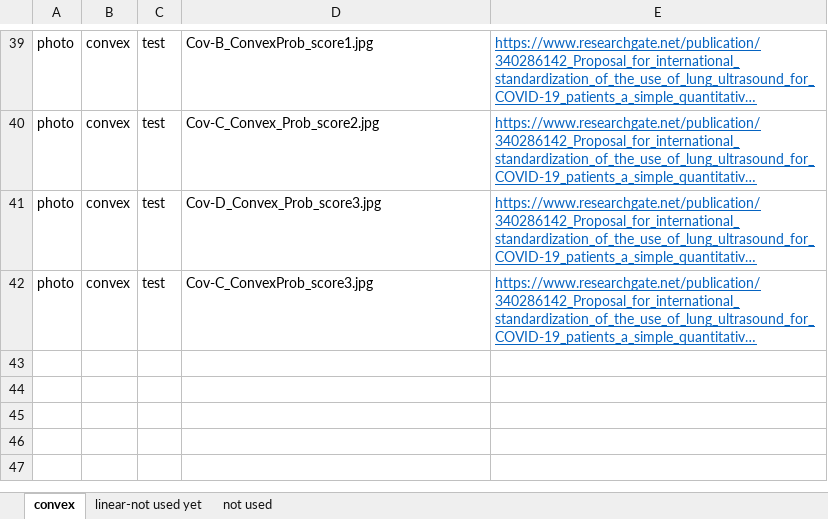
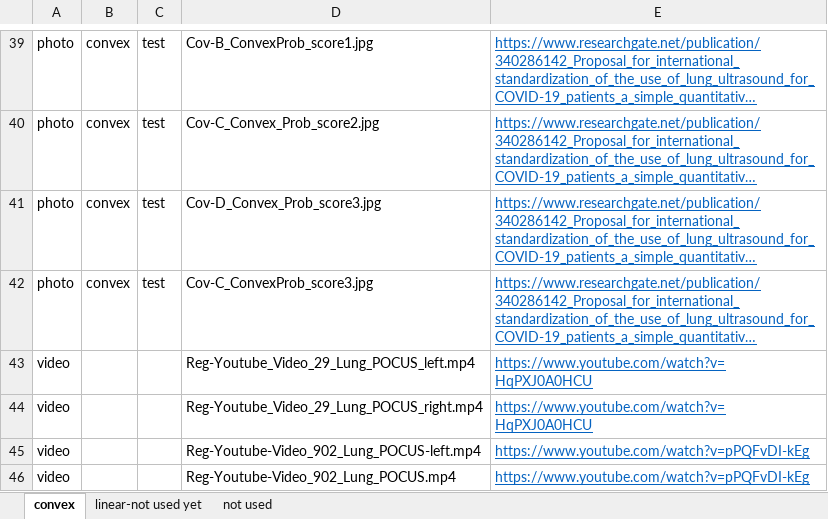
Before and after one commit to jannisborn/covid19_ultrasound, an Excel workbook: data_pocus/pocus-sources_name.xlsx, sheet convex, drawn as a sheet; only a part is shown, gaps mark what is left out; long unchanged cells end in …; values as stored, in another font and other column widths than the file's, no borders; the diff names each change by its address in the sheet, - before the commit and + after, or states it on an @@ line.

Commit message:
doc: updated reference for new added data

```diff
--- a/data_pocus/pocus-sources_name.xlsx (sheet convex)
+++ b/data_pocus/pocus-sources_name.xlsx (sheet convex)
+row 43: video |  |  | Reg-Youtube_Video_29_Lung_POCUS_left.mp4 | https://www.youtube.com/watch?v=HqPXJ0A0HCU
+row 44: video |  |  | Reg-Youtube_Video_29_Lung_POCUS_right.mp4 | https://www.youtube.com/watch?v=HqPXJ0A0HCU
+row 45: video |  |  | Reg-Youtube-Video_902_Lung_POCUS-left.mp4 | https://www.youtube.com/watch?v=pPQFvDI-kEg
+row 46: video |  |  | Reg-Youtube-Video_902_Lung_POCUS.mp4 | https://www.youtube.com/watch?v=pPQFvDI-kEg
```
Also changed, not shown: 4 other files.
